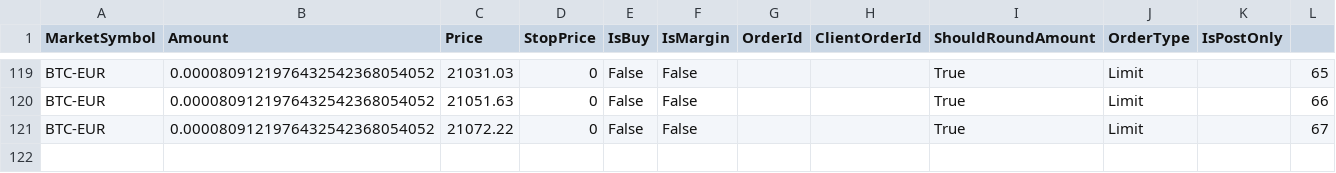
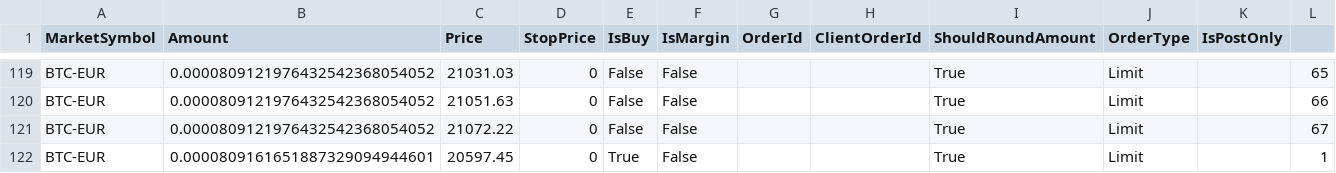
Before and after one commit to TrochtaOndrej/RoboMarket, a CSV file: RoboData/ExchangeCoinbaseAPI/Reports/ExchangeOrderRequest.csv, drawn as a sheet; only a part is shown, gaps mark what is left out.

```diff
--- a/RoboData/ExchangeCoinbaseAPI/Reports/ExchangeOrderRequest.csv
+++ b/RoboData/ExchangeCoinbaseAPI/Reports/ExchangeOrderRequest.csv
@@ -121 +121,2 @@ BTC-EUR,0.0000809121976432542368054052,21051.63,0,False,False,,,True,Limit,,66
 BTC-EUR,0.0000809121976432542368054052,21072.22,0,False,False,,,True,Limit,,67
+BTC-EUR,0.0000809161651887329094944601,20597.45,0,True,False,,,True,Limit,,1
```
Also changed, not shown: RoboData/ExchangeCoinbaseAPI/Reports/ExchangeOrderResult.csv, 7 other files.
